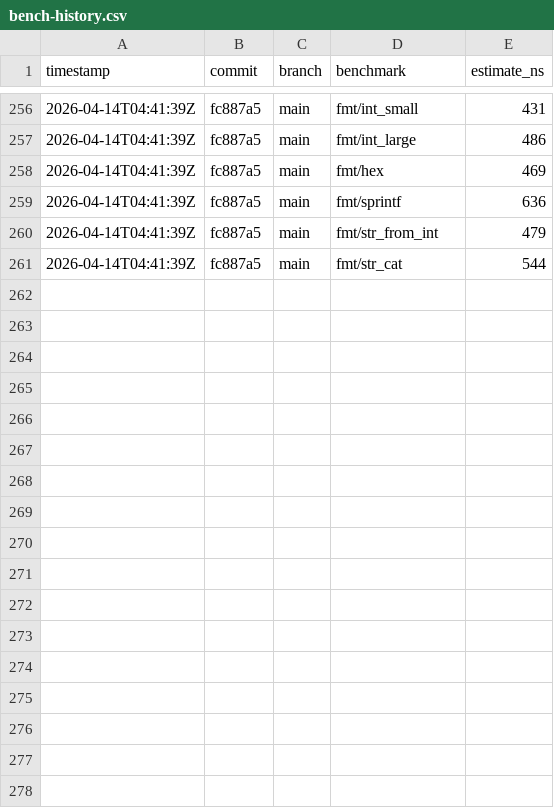
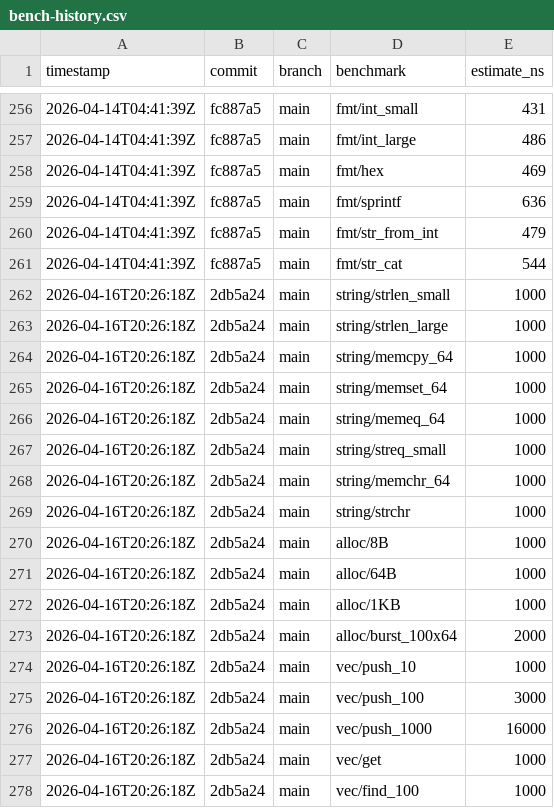
Before and after one commit to MacCracken/rustpp, a CSV file: bench-history.csv, drawn as a sheet; only a part is shown, gaps mark what is left out.

```diff
--- a/bench-history.csv
+++ b/bench-history.csv
@@ -261 +261,18 @@ timestamp,commit,branch,benchmark,estimate_ns
 2026-04-14T04:41:39Z,fc887a5,main,fmt/str_cat,544
+2026-04-16T20:26:18Z,2db5a24,main,string/strlen_small,1000
+2026-04-16T20:26:18Z,2db5a24,main,string/strlen_large,1000
+2026-04-16T20:26:18Z,2db5a24,main,string/memcpy_64,1000
+2026-04-16T20:26:18Z,2db5a24,main,string/memset_64,1000
+2026-04-16T20:26:18Z,2db5a24,main,string/memeq_64,1000
+2026-04-16T20:26:18Z,2db5a24,main,string/streq_small,1000
+2026-04-16T20:26:18Z,2db5a24,main,string/memchr_64,1000
+2026-04-16T20:26:18Z,2db5a24,main,string/strchr,1000
+2026-04-16T20:26:18Z,2db5a24,main,alloc/8B,1000
+2026-04-16T20:26:18Z,2db5a24,main,alloc/64B,1000
+2026-04-16T20:26:18Z,2db5a24,main,alloc/1KB,1000
+2026-04-16T20:26:18Z,2db5a24,main,alloc/burst_100x64,2000
+2026-04-16T20:26:18Z,2db5a24,main,vec/push_10,1000
+2026-04-16T20:26:18Z,2db5a24,main,vec/push_100,3000
+2026-04-16T20:26:18Z,2db5a24,main,vec/push_1000,16000
+2026-04-16T20:26:18Z,2db5a24,main,vec/get,1000
+2026-04-16T20:26:18Z,2db5a24,main,vec/find_100,1000
```
Also changed, not shown: 14 other files.
